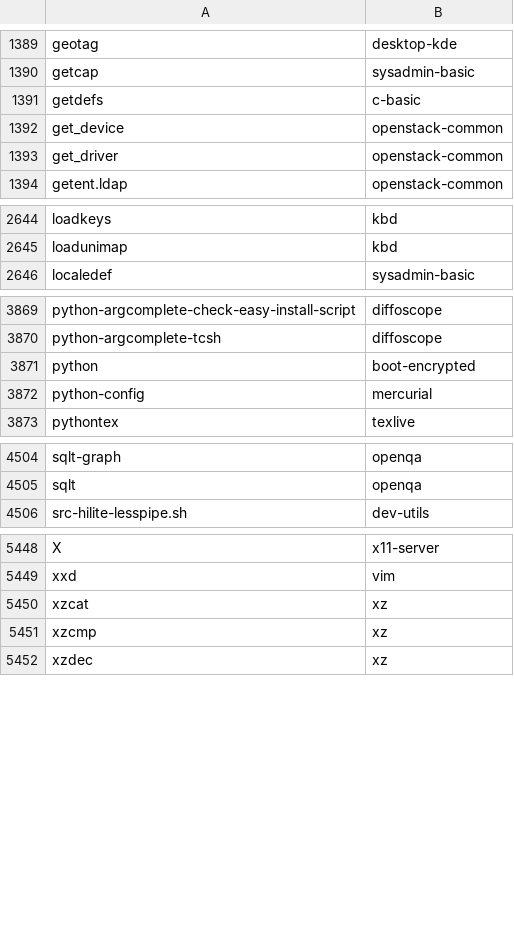
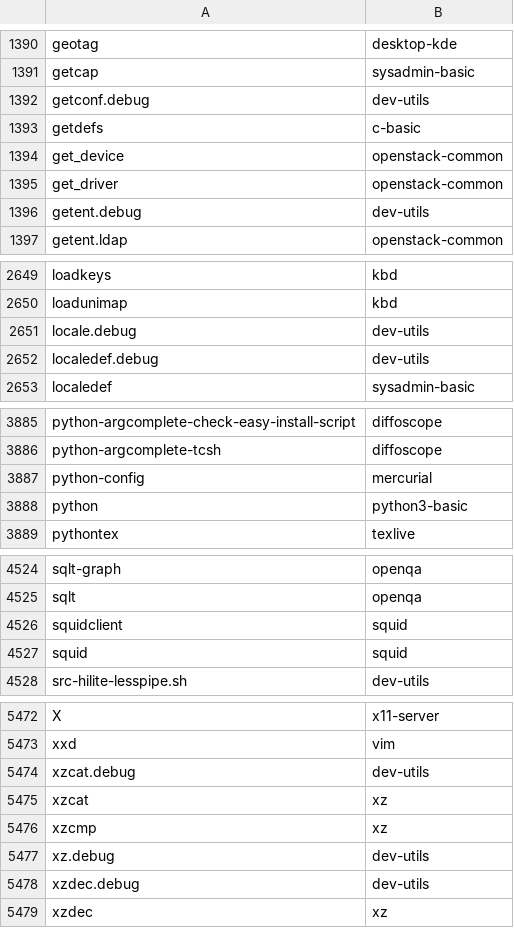
Before and after one commit to lebensterben/cnf, a CSV file: commandlist.csv, drawn as a sheet; only a part is shown, gaps mark what is left out; removed rows and columns are numbered as before the commit, all else as after; the diff covers the shown part only; the diff names each change by its address in the sheet, - before the commit and + after, or states it on an @@ line.

```diff
--- a/commandlist.csv
+++ b/commandlist.csv
+row 1392: getconf.debug | dev-utils
+row 1396: getent.debug | dev-utils
+row 2651: locale.debug | dev-utils
+row 2652: localedef.debug | dev-utils
-row 3871: python | boot-encrypted
+row 3888: python | python3-basic
+row 4526: squidclient | squid
+row 4527: squid | squid
+row 5474: xzcat.debug | dev-utils
+row 5477: xz.debug | dev-utils
+row 5478: xzdec.debug | dev-utils
```
Also changed, not shown: 19 added rows, 1 removed row and 5 edited cells elsewhere in this file.
